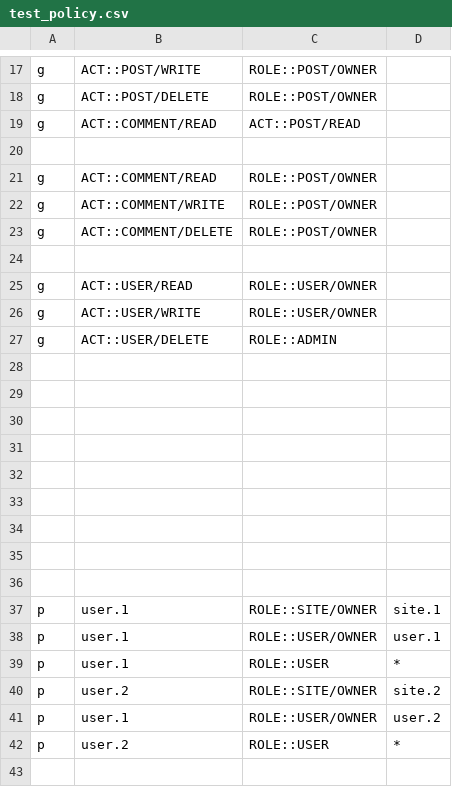
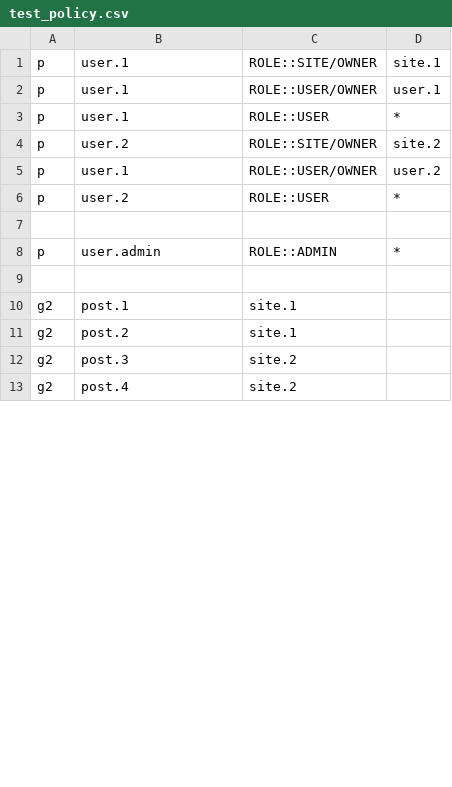
Before and after one commit to LaysDragon/blog, a CSV file: apps/server/perm/test_policy.csv, drawn as a sheet; only a part is shown, gaps mark what is left out; the shorter side is filled out with more unchanged rows; removed rows and columns are numbered as before the commit, all else as after; the diff covers the shown part only; the diff names each change by its address in the sheet, - before the commit and + after, or states it on an @@ line.

```diff
--- a/apps/server/perm/test_policy.csv
+++ b/apps/server/perm/test_policy.csv
-row 17: g | ACT::POST/WRITE | ROLE::POST/OWNER
-row 18: g | ACT::POST/DELETE | ROLE::POST/OWNER
-row 19: g | ACT::COMMENT/READ | ACT::POST/READ
-row 20: (empty)
-row 21: g | ACT::COMMENT/READ | ROLE::POST/OWNER
-row 22: g | ACT::COMMENT/WRITE | ROLE::POST/OWNER
-row 23: g | ACT::COMMENT/DELETE | ROLE::POST/OWNER
-row 24: (empty)
-row 25: g | ACT::USER/READ | ROLE::USER/OWNER
-row 26: g | ACT::USER/WRITE | ROLE::USER/OWNER
-row 27: g | ACT::USER/DELETE | ROLE::ADMIN
-row 28: (empty)
-row 29: (empty)
-row 30: (empty)
-row 31: (empty)
-row 32: (empty)
-row 33: (empty)
-row 34: (empty)
-row 35: (empty)
-row 36: (empty)
```
Also changed, not shown: 3 added rows and 16 removed rows elsewhere in this file, apps/server/perm/predefined_policy.csv, 1 other file.
